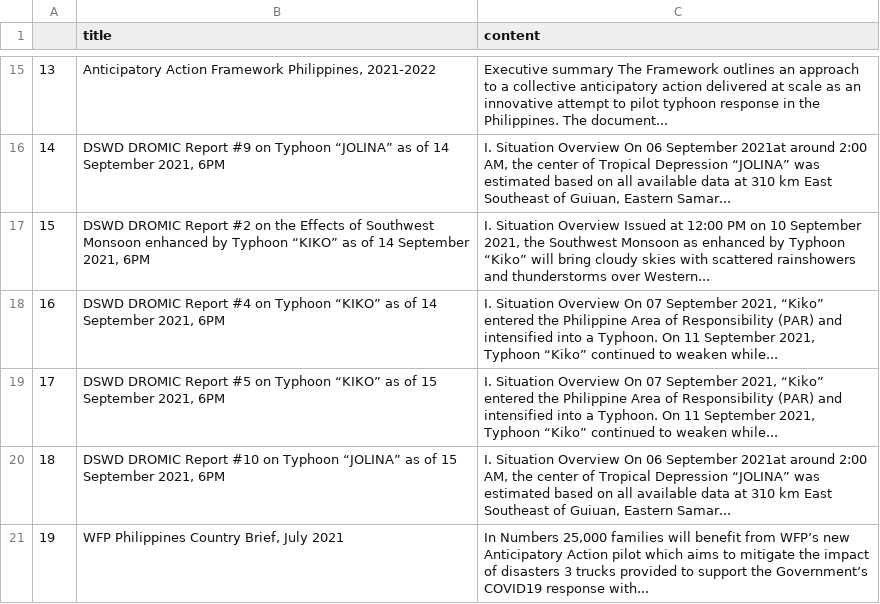
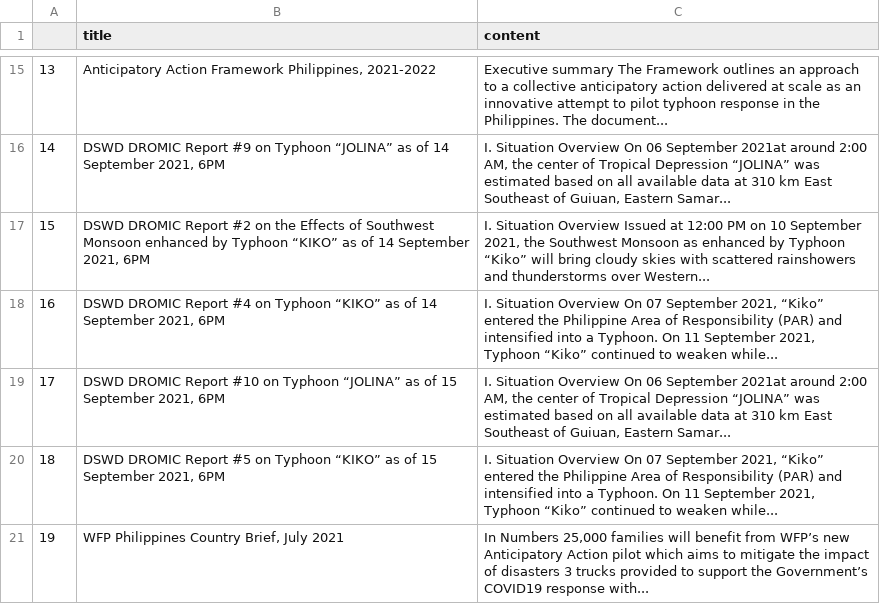
Before and after one commit to jgulane/Autoscraper-2, a CSV file: emergency_reports.csv, drawn as a sheet; only a part is shown, gaps mark what is left out.

```diff
--- a/emergency_reports.csv
+++ b/emergency_reports.csv
@@ -71,10 +71,10 @@ I. Situation Overview On 07 September 2021, “Kiko” entered the Philippine Ar
 "
-17,"DSWD DROMIC Report #5 on Typhoon “KIKO” as of 15 September 2021, 6PM","
-
-I. Situation Overview On 07 September 2021, “Kiko” entered the Philippine Area of Responsibility (PAR) and intensified into a Typhoon. On 11 September 2021, Typhoon “Kiko” continued to weaken while...
-"
-18,"DSWD DROMIC Report #10 on Typhoon “JOLINA” as of 15 September 2021, 6PM","
-
-I. Situation Overview On 06 September 2021at around 2:00 AM, the center of Tropical Depression “JOLINA” was estimated based on all available data at 310 km East Southeast of Guiuan, Eastern Samar...
-"
+17,"DSWD DROMIC Report #10 on Typhoon “JOLINA” as of 15 September 2021, 6PM","
+
+I. Situation Overview On 06 September 2021at around 2:00 AM, the center of Tropical Depression “JOLINA” was estimated based on all available data at 310 km East Southeast of Guiuan, Eastern Samar...
+"
+18,"DSWD DROMIC Report #5 on Typhoon “KIKO” as of 15 September 2021, 6PM","
+
+I. Situation Overview On 07 September 2021, “Kiko” entered the Philippine Area of Responsibility (PAR) and intensified into a Typhoon. On 11 September 2021, Typhoon “Kiko” continued to weaken while...
+"
 19,"WFP Philippines Country Brief, July 2021","
```
